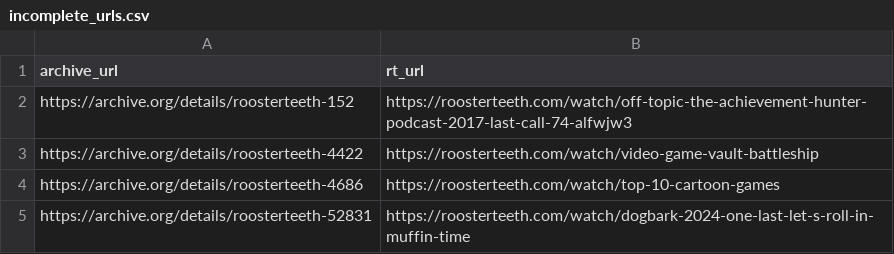
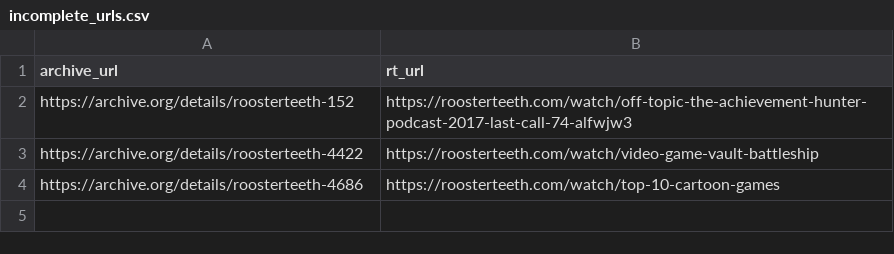
Before and after one commit to shiruken/rt-archive, a CSV file: data/incomplete_urls.csv, drawn as a sheet.

```diff
--- a/data/incomplete_urls.csv
+++ b/data/incomplete_urls.csv
@@ -4,2 +4 @@ https://archive.org/details/roosterteeth-4422,https://roosterteeth.com/watch/vid
 https://archive.org/details/roosterteeth-4686,https://roosterteeth.com/watch/top-10-cartoon-games
-https://archive.org/details/roosterteeth-52831,https://roosterteeth.com/watch/dogbark-2024-one-last-let-s-roll-in-muffin-time
```
Also changed, not shown: docs/incomplete/incomplete.csv, 6 other files.
